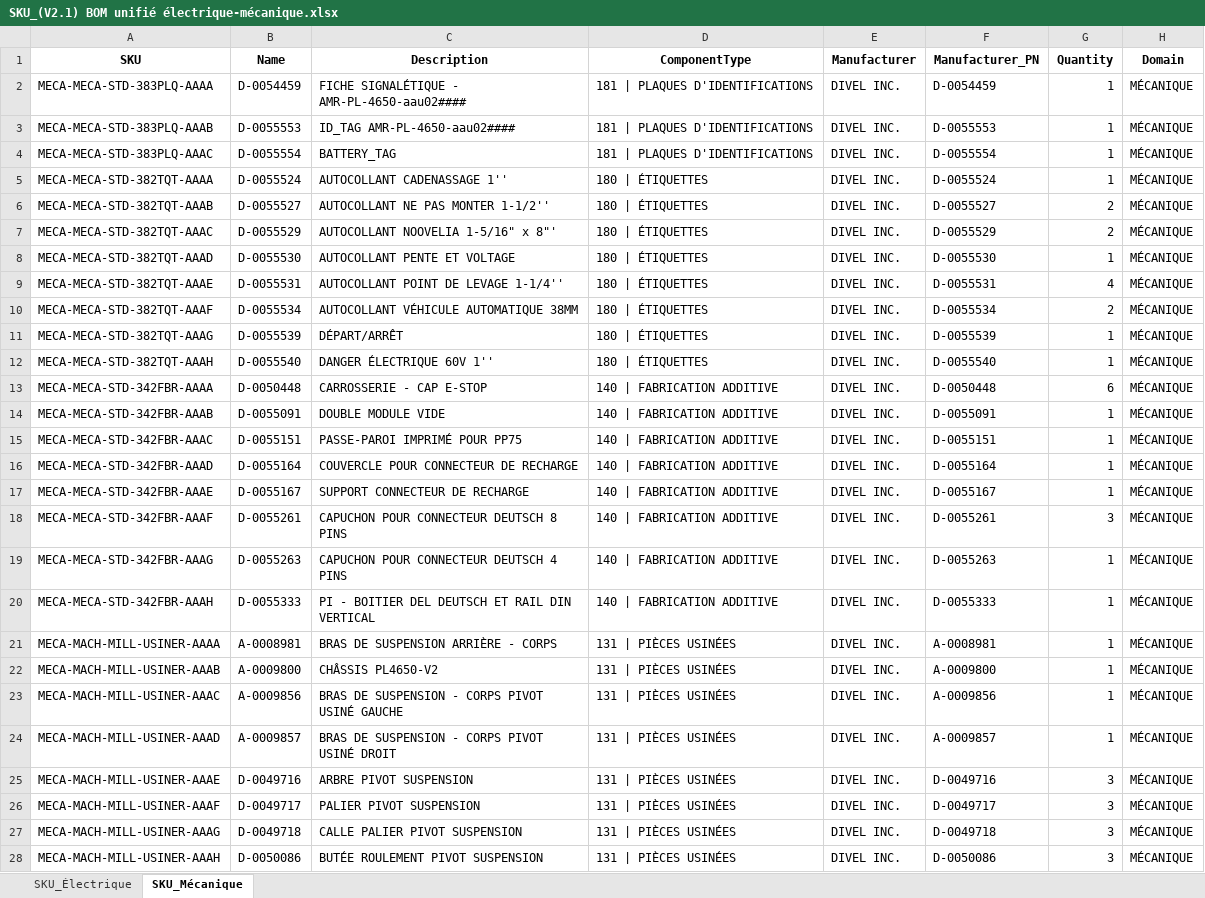
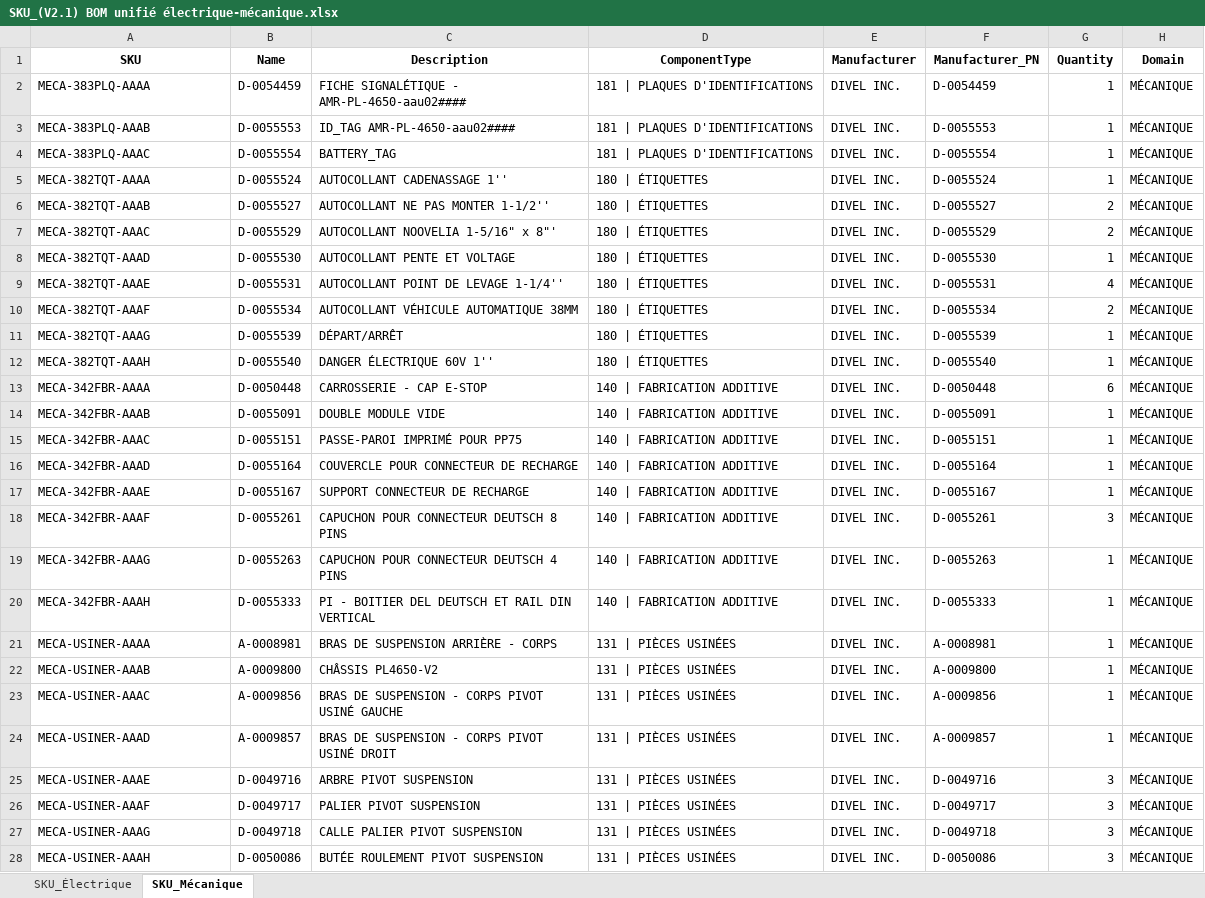
Before and after one commit to elboKazQC/SKU-Generetor, an Excel workbook: SKU_(V2.1) BOM unifié électrique-mécanique.xlsx, sheet SKU_Mécanique, drawn as a sheet; only a part is shown; values as stored, in another font and other column widths than the file's, no borders; the diff covers the shown part only; the diff names each change by its address in the sheet, - before the commit and + after, or states it on an @@ line.

```diff
--- a/SKU_(V2.1) BOM unifié électrique-mécanique.xlsx (sheet SKU_Mécanique)
+++ b/SKU_(V2.1) BOM unifié électrique-mécanique.xlsx (sheet SKU_Mécanique)
-A2 (SKU): MECA-MECA-STD-383PLQ-AAAA
+A2 (SKU): MECA-383PLQ-AAAA
-A3 (SKU): MECA-MECA-STD-383PLQ-AAAB
+A3 (SKU): MECA-383PLQ-AAAB
-A4 (SKU): MECA-MECA-STD-383PLQ-AAAC
+A4 (SKU): MECA-383PLQ-AAAC
-A5 (SKU): MECA-MECA-STD-382TQT-AAAA
+A5 (SKU): MECA-382TQT-AAAA
-A6 (SKU): MECA-MECA-STD-382TQT-AAAB
+A6 (SKU): MECA-382TQT-AAAB
-A7 (SKU): MECA-MECA-STD-382TQT-AAAC
+A7 (SKU): MECA-382TQT-AAAC
-A8 (SKU): MECA-MECA-STD-382TQT-AAAD
+A8 (SKU): MECA-382TQT-AAAD
-A9 (SKU): MECA-MECA-STD-382TQT-AAAE
+A9 (SKU): MECA-382TQT-AAAE
-A10 (SKU): MECA-MECA-STD-382TQT-AAAF
+A10 (SKU): MECA-382TQT-AAAF
-A11 (SKU): MECA-MECA-STD-382TQT-AAAG
+A11 (SKU): MECA-382TQT-AAAG
-A12 (SKU): MECA-MECA-STD-382TQT-AAAH
+A12 (SKU): MECA-382TQT-AAAH
-A13 (SKU): MECA-MECA-STD-342FBR-AAAA
+A13 (SKU): MECA-342FBR-AAAA
-A14 (SKU): MECA-MECA-STD-342FBR-AAAB
+A14 (SKU): MECA-342FBR-AAAB
-A15 (SKU): MECA-MECA-STD-342FBR-AAAC
+A15 (SKU): MECA-342FBR-AAAC
-A16 (SKU): MECA-MECA-STD-342FBR-AAAD
+A16 (SKU): MECA-342FBR-AAAD
-A17 (SKU): MECA-MECA-STD-342FBR-AAAE
+A17 (SKU): MECA-342FBR-AAAE
-A18 (SKU): MECA-MECA-STD-342FBR-AAAF
+A18 (SKU): MECA-342FBR-AAAF
-A19 (SKU): MECA-MECA-STD-342FBR-AAAG
+A19 (SKU): MECA-342FBR-AAAG
-A20 (SKU): MECA-MECA-STD-342FBR-AAAH
+A20 (SKU): MECA-342FBR-AAAH
-A21 (SKU): MECA-MACH-MILL-USINER-AAAA
+A21 (SKU): MECA-USINER-AAAA
-A22 (SKU): MECA-MACH-MILL-USINER-AAAB
+A22 (SKU): MECA-USINER-AAAB
-A23 (SKU): MECA-MACH-MILL-USINER-AAAC
+A23 (SKU): MECA-USINER-AAAC
-A24 (SKU): MECA-MACH-MILL-USINER-AAAD
+A24 (SKU): MECA-USINER-AAAD
-A25 (SKU): MECA-MACH-MILL-USINER-AAAE
+A25 (SKU): MECA-USINER-AAAE
-A26 (SKU): MECA-MACH-MILL-USINER-AAAF
+A26 (SKU): MECA-USINER-AAAF
-A27 (SKU): MECA-MACH-MILL-USINER-AAAG
+A27 (SKU): MECA-USINER-AAAG
-A28 (SKU): MECA-MACH-MILL-USINER-AAAH
+A28 (SKU): MECA-USINER-AAAH
```
Also changed, not shown: 250 edited cells elsewhere in this sheet, sheet SKU_Électrique, ODOO_SKU_(V2.1) BOM unifié électrique-mécanique.xlsx, template_import_odoo.xlsx, 14 other files.
